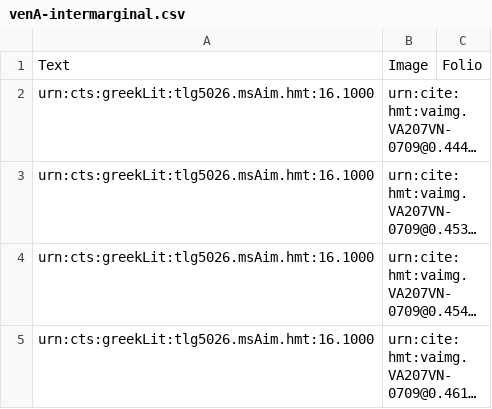
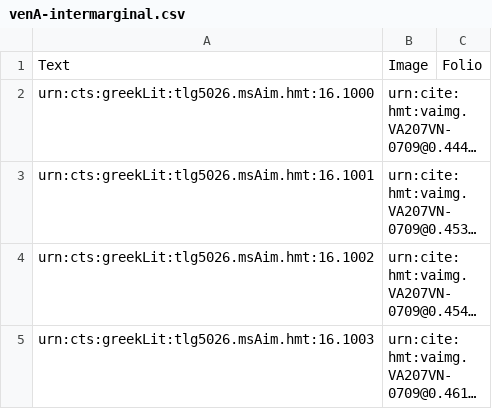
Before and after one commit to hmteditors/furman, a CSV file: 207v/collections/scholia/venA-intermarginal.csv, drawn as a sheet; long unchanged cells end in …; the diff names each change by its address in the sheet, - before the commit and + after, or states it on an @@ line.

Commit message:
Update venA-intermarginal.csv

```diff
--- a/207v/collections/scholia/venA-intermarginal.csv
+++ b/207v/collections/scholia/venA-intermarginal.csv
-A3: urn:cts:greekLit:tlg5026.msAim.hmt:16.1000
+A3: urn:cts:greekLit:tlg5026.msAim.hmt:16.1001
-A4: urn:cts:greekLit:tlg5026.msAim.hmt:16.1000
+A4: urn:cts:greekLit:tlg5026.msAim.hmt:16.1002
-A5: urn:cts:greekLit:tlg5026.msAim.hmt:16.1000
+A5: urn:cts:greekLit:tlg5026.msAim.hmt:16.1003
```
